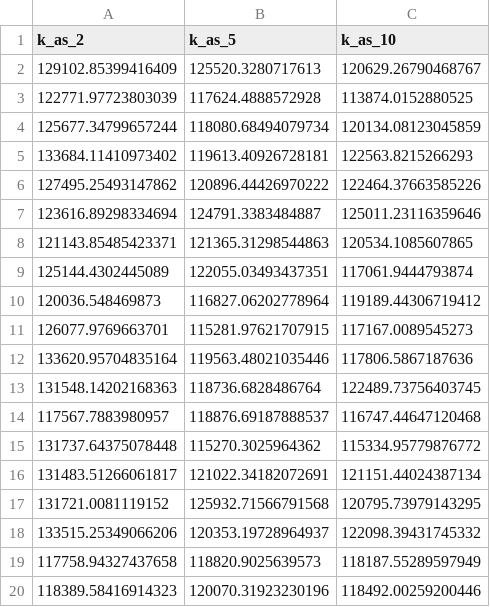
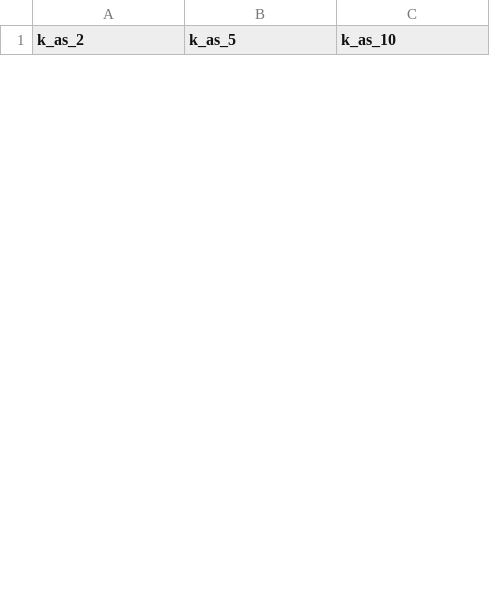
Before and after one commit to chen1649/Proj3_pt2, a CSV file: Output/Results/simulation.csv, drawn as a sheet; only a part is shown; removed rows and columns are numbered as before the commit, all else as after; the diff covers the shown part only; the diff names each change by its address in the sheet, - before the commit and + after, or states it on an @@ line.

```diff
--- a/Output/Results/simulation.csv
+++ b/Output/Results/simulation.csv
-row 2: 129102.85399416409 | 125520.3280717613 | 120629.26790468767
-row 3: 122771.97723803039 | 117624.4888572928 | 113874.0152880525
-row 4: 125677.34799657244 | 118080.68494079734 | 120134.08123045859
-row 5: 133684.11410973402 | 119613.40926728181 | 122563.8215266293
-row 6: 127495.25493147862 | 120896.44426970222 | 122464.37663585226
-row 7: 123616.89298334694 | 124791.3383484887 | 125011.23116359646
-row 8: 121143.85485423371 | 121365.31298544863 | 120534.1085607865
-row 9: 125144.4302445089 | 122055.03493437351 | 117061.9444793874
-row 10: 120036.548469873 | 116827.06202778964 | 119189.44306719412
-row 11: 126077.9769663701 | 115281.97621707915 | 117167.0089545273
-row 12: 133620.95704835164 | 119563.48021035446 | 117806.5867187636
-row 13: 131548.14202168363 | 118736.6828486764 | 122489.73756403745
-row 14: 117567.7883980957 | 118876.69187888537 | 116747.44647120468
-row 15: 131737.64375078448 | 115270.3025964362 | 115334.95779876772
-row 16: 131483.51266061817 | 121022.34182072691 | 121151.44024387134
-row 17: 131721.0081119152 | 125932.71566791568 | 120795.73979143295
-row 18: 133515.25349066206 | 120353.19728964937 | 122098.39431745332
-row 19: 117758.94327437658 | 118820.9025639573 | 118187.55289597949
-row 20: 118389.58416914323 | 120070.31923230196 | 118492.00259200446
```
Also changed, not shown: 30 added rows and 11 removed rows elsewhere in this file, 4 other files.
